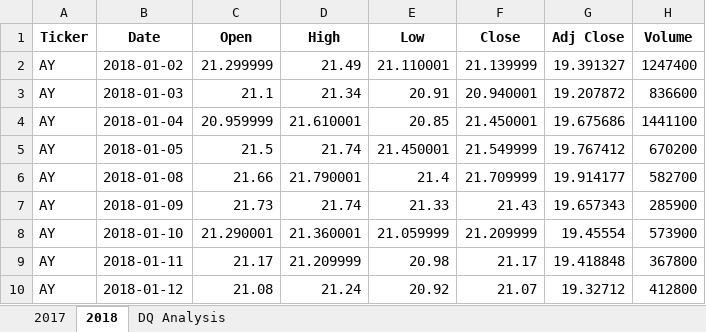
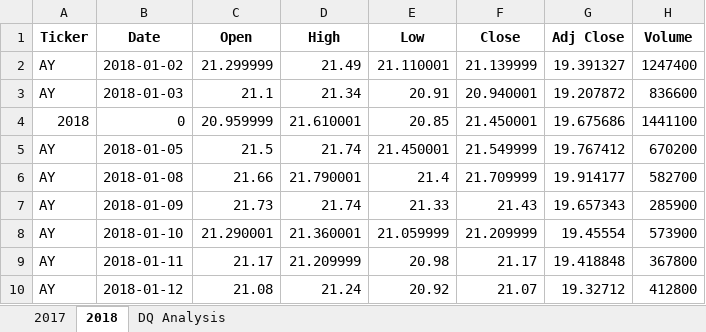
Before and after one commit to noops/stock-analysis, an Excel workbook: green_stocks.xlsm, sheet 2018, drawn as a sheet; only a part is shown; values as stored, in another font and other column widths than the file's, no borders; the diff names each change by its address in the sheet, - before the commit and + after, or states it on an @@ line.

Commit message:
changes made in VBA

```diff
--- a/green_stocks.xlsm (sheet 2018)
+++ b/green_stocks.xlsm (sheet 2018)
-A4 (Ticker): AY
+A4 (Ticker): 2018
-B4 (Date): 2018-01-04
+B4 (Date): 0
```
Also changed, not shown: sheet DQ Analysis.
